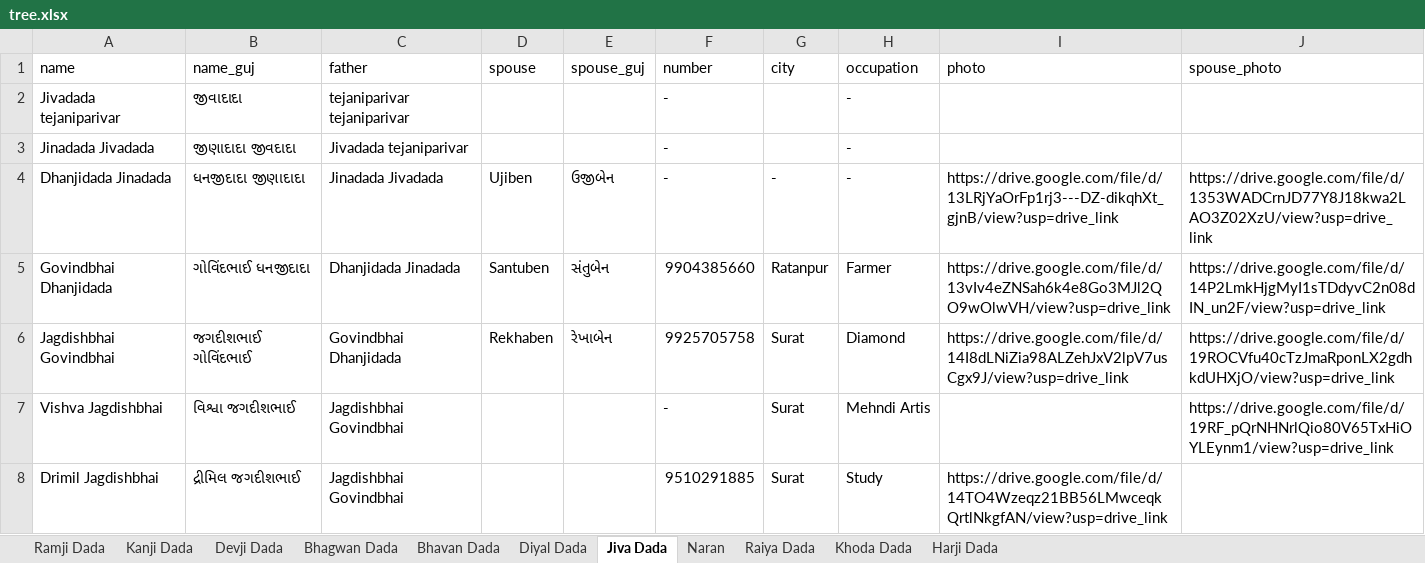
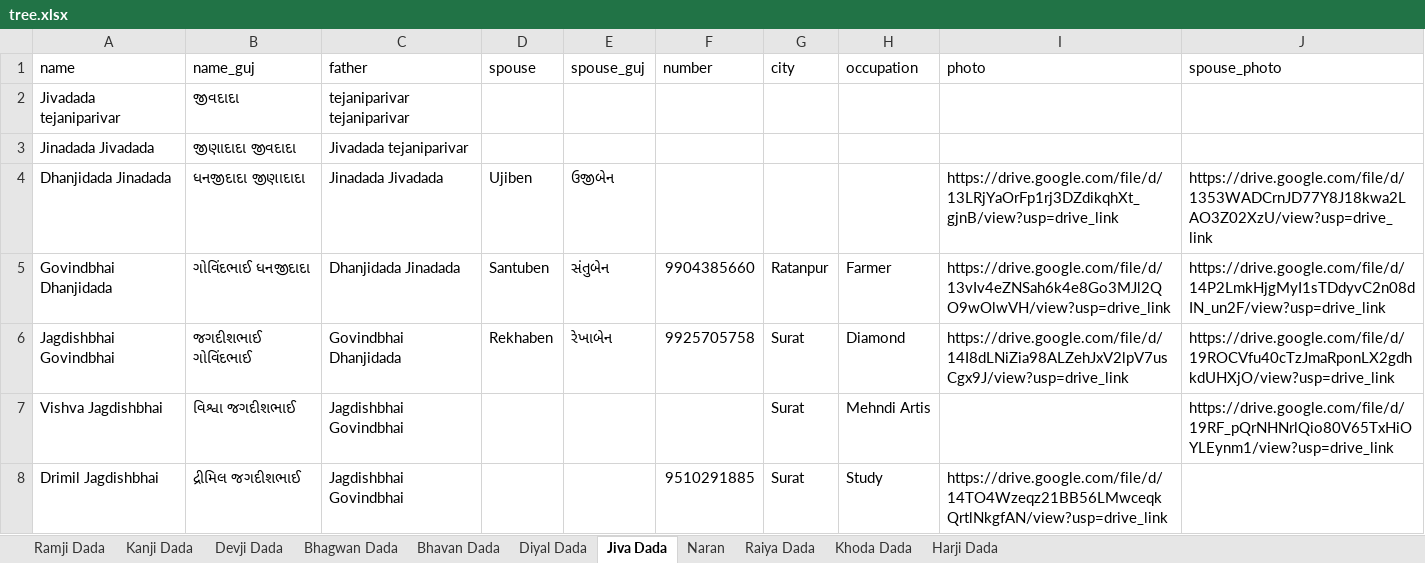
Before and after one commit to JigneshTejani/TejaniFamilyTree, an Excel workbook: json-converter/tree.xlsx, sheet Jiva Dada, drawn as a sheet; only a part is shown; values as stored, in another font and other column widths than the file's, no cell formats; the diff covers the shown part only; the diff names each change by its address in the sheet, - before the commit and + after, or states it on an @@ line.

```diff
--- a/json-converter/tree.xlsx (sheet Jiva Dada)
+++ b/json-converter/tree.xlsx (sheet Jiva Dada)
-B2 (name_guj): જીવાદાદા
+B2 (name_guj): જીવદાદા
-F2:F4 (number): -
+F2:F4 (number): (empty)
-H2:H4 (occupation): -
+H2:H4 (occupation): (empty)
-G4 (city): -
+G4 (city): (empty)
-I4 (photo): https://drive.google.com/file/d/13LRjYaOrFp1rj3---DZ-dikqhXt_gjnB/view?usp=drive_link
+I4 (photo): https://drive.google.com/file/d/13LRjYaOrFp1rj3DZdikqhXt_gjnB/view?usp=drive_link
-F7 (number): -
+F7 (number): (empty)
```
Also changed, not shown: 32 added rows and 62 edited cells elsewhere in this sheet, sheet Khoda Dada, sheet Harji Dada, sheet Raiya Dada, cell formats, 5 other files.
